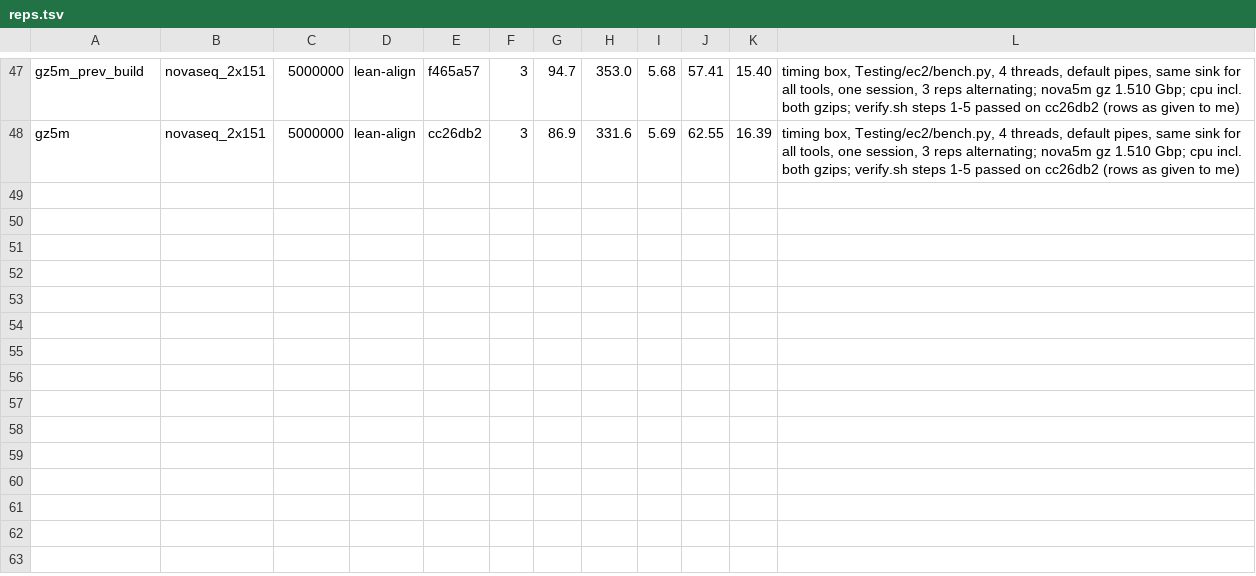
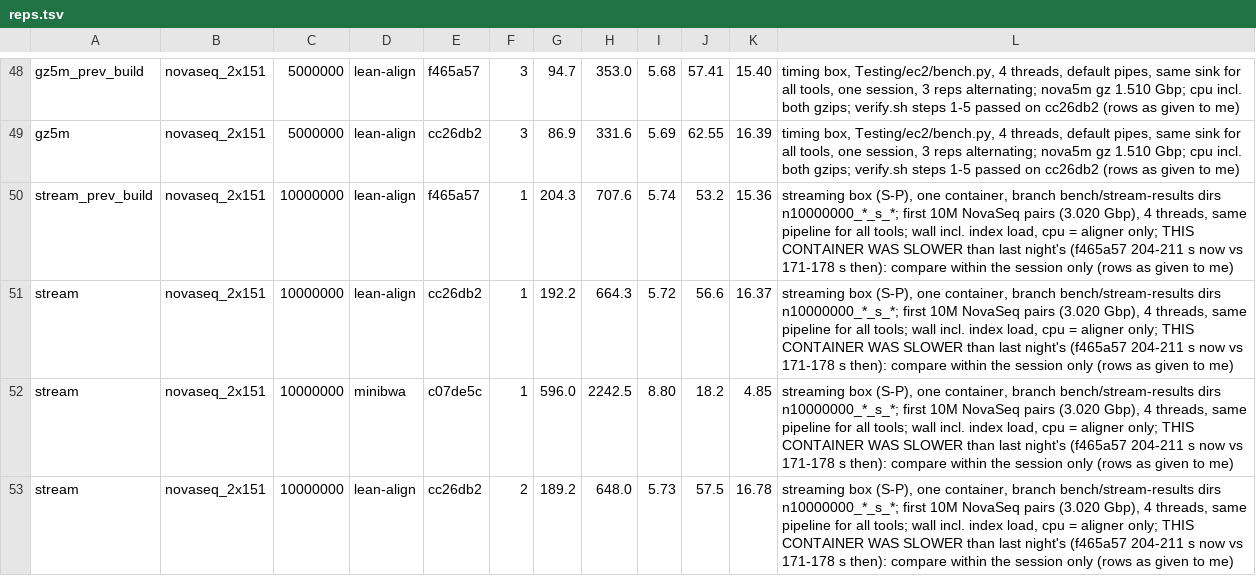
Before and after one commit to rowancallahan/lean-align, a TSV file: Testing/results/blog/data/reps.tsv, drawn as a sheet; only a part is shown, gaps mark what is left out; the diff covers the shown part only; the diff names each change by its address in the sheet, - before the commit and + after, or states it on an @@ line.

```diff
--- a/Testing/results/blog/data/reps.tsv
+++ b/Testing/results/blog/data/reps.tsv
+row 50: stream_prev_build | novaseq_2x151 | 10000000 | lean-align | f465a57 | 1 | 204.3 | 707.6 | 5.74 | 53.2 | 15.36 | streaming box (S-P), one container, branch bench/stream-results dirs n10000000_*_s_*; first 10M NovaSeq pairs (3.020 Gbp), 4 threads, same pipeline for all tools; wall incl. index load, cpu = aligner only; THIS CONTAINER WAS SLOWER than last night's (f465a57 204-211 s now vs 171-178 s then): compare within the session only (rows as given to me)
+row 51: stream | novaseq_2x151 | 10000000 | lean-align | cc26db2 | 1 | 192.2 | 664.3 | 5.72 | 56.6 | 16.37 | streaming box (S-P), one container, branch bench/stream-results dirs n10000000_*_s_*; first 10M NovaSeq pairs (3.020 Gbp), 4 threads, same pipeline for all tools; wall incl. index load, cpu = aligner only; THIS CONTAINER WAS SLOWER than last night's (f465a57 204-211 s now vs 171-178 s then): compare within the session only (rows as given to me)
+row 52: stream | novaseq_2x151 | 10000000 | minibwa | c07de5c | 1 | 596.0 | 2242.5 | 8.80 | 18.2 | 4.85 | streaming box (S-P), one container, branch bench/stream-results dirs n10000000_*_s_*; first 10M NovaSeq pairs (3.020 Gbp), 4 threads, same pipeline for all tools; wall incl. index load, cpu = aligner only; THIS CONTAINER WAS SLOWER than last night's (f465a57 204-211 s now vs 171-178 s then): compare within the session only (rows as given to me)
+row 53: stream | novaseq_2x151 | 10000000 | lean-align | cc26db2 | 2 | 189.2 | 648.0 | 5.73 | 57.5 | 16.78 | streaming box (S-P), one container, branch bench/stream-results dirs n10000000_*_s_*; first 10M NovaSeq pairs (3.020 Gbp), 4 threads, same pipeline for all tools; wall incl. index load, cpu = aligner only; THIS CONTAINER WAS SLOWER than last night's (f465a57 204-211 s now vs 171-178 s then): compare within the session only (rows as given to me)
```
Also changed, not shown: 5 added rows and 12 edited cells elsewhere in this file, 19 other files.
